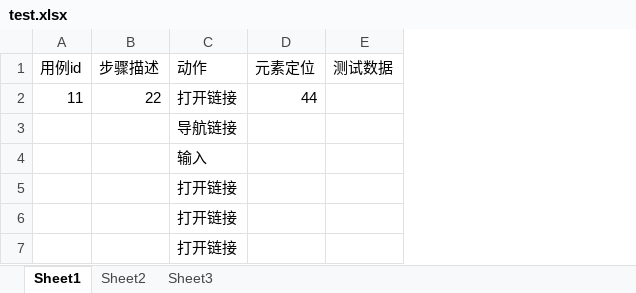
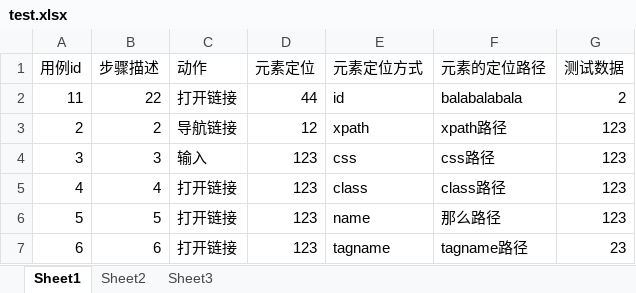
Before and after one commit to xingduo/atutotest, an Excel workbook: case/test.xlsx, sheet Sheet1, drawn as a sheet; values as stored, in another font and other column widths than the file's, no borders; removed rows and columns are numbered as before the commit, all else as after; the diff names each change by its address in the sheet, - before the commit and + after, or states it on an @@ line.

```diff
--- a/case/test.xlsx (sheet Sheet1)
+++ b/case/test.xlsx (sheet Sheet1)
+column E (元素定位方式), row 2: id
+column F (元素的定位路径), row 2: balabalabala
-G2 (测试数据): (empty)
+G2 (测试数据): 2
-row 3:  |  | 导航链接
-row 4:  |  | 输入
-row 5:  |  | 打开链接
-row 6:  |  | 打开链接
-row 7:  |  | 打开链接
+row 3: 2 | 2 | 导航链接 | 12 | xpath | xpath路径 | 123
+row 4: 3 | 3 | 输入 | 123 | css | css路径 | 123
+row 5: 4 | 4 | 打开链接 | 123 | class | class路径 | 123
+row 6: 5 | 5 | 打开链接 | 123 | name | 那么路径 | 123
+row 7: 6 | 6 | 打开链接 | 123 | tagname | tagname路径 | 23
```
Also changed, not shown: 1 other file.
